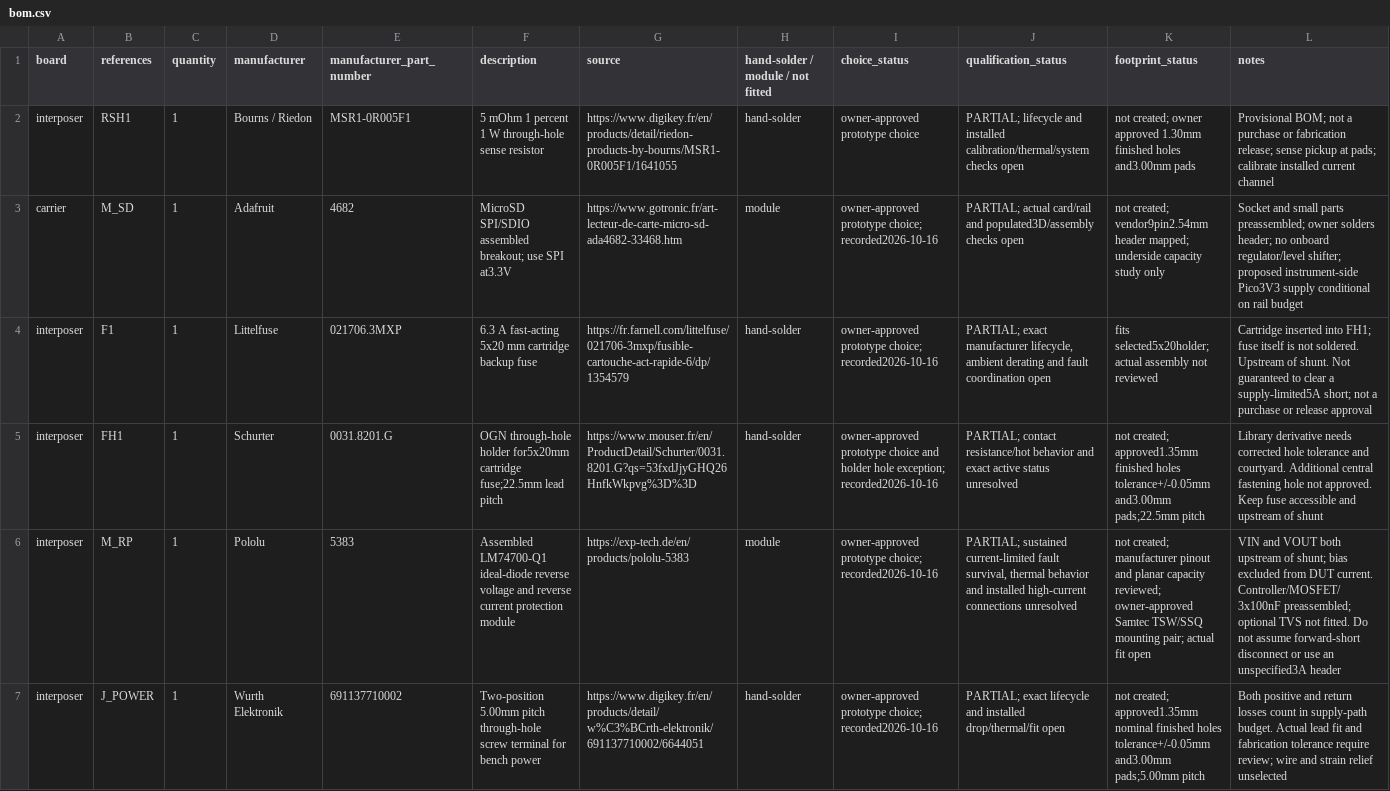
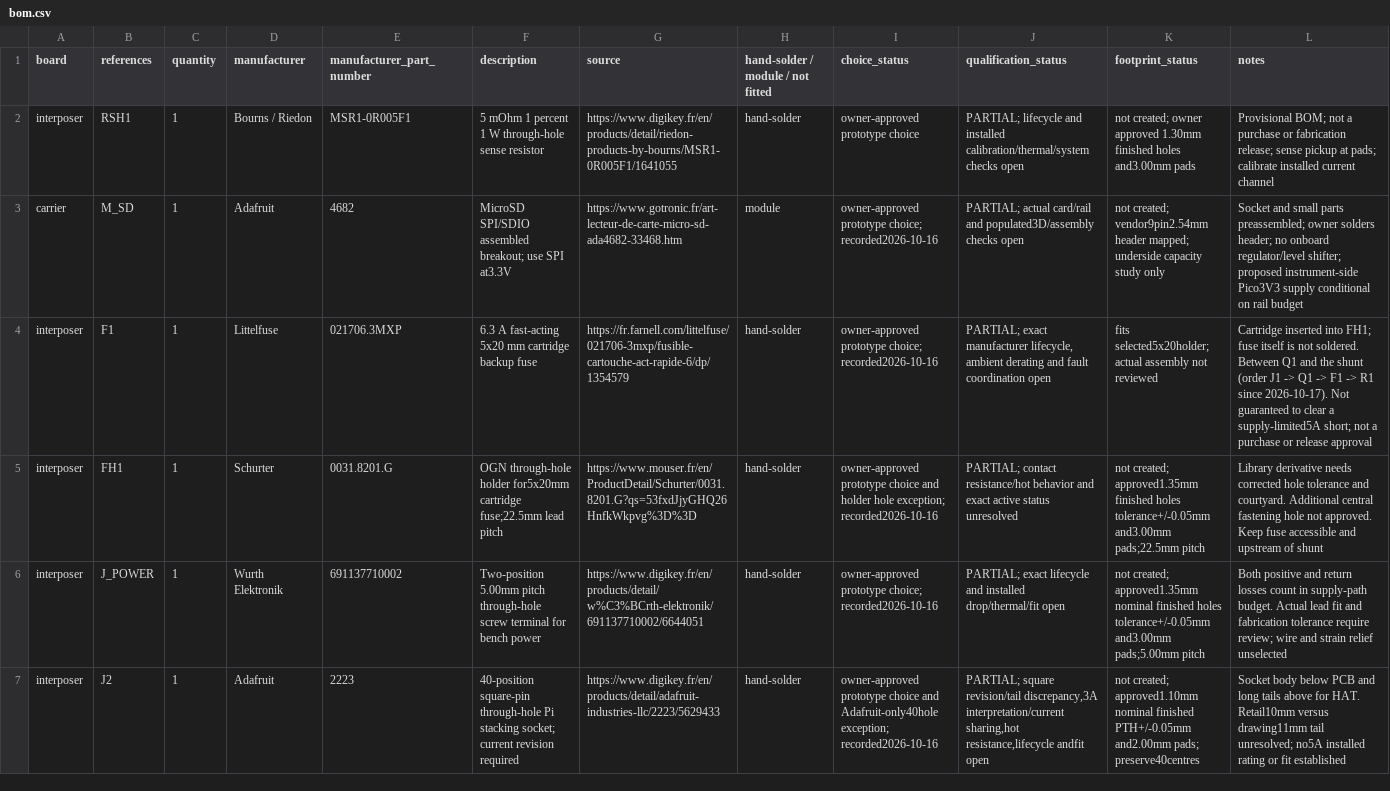
Before and after one commit to nherbaut/pico-power-sensor, a CSV file: hardware/bom.csv, drawn as a sheet; only a part is shown; the shorter side is filled out with more unchanged rows; removed rows and columns are numbered as before the commit, all else as after; the diff covers the shown part only; the diff names each change by its address in the sheet, - before the commit and + after, or states it on an @@ line.

```diff
--- a/hardware/bom.csv
+++ b/hardware/bom.csv
-L4 (notes): …not soldered. Upstream of shunt. Not guaranteed…
+L4 (notes): …not soldered. Between Q1 and the shunt (order J1 -> Q1 -> F1 -> R1 since 2026-10-17). Not guaranteed…
-row 6: interposer | M_RP | 1 | Pololu | 5383 | Assembled LM74700-Q1 ideal-diode reverse voltage and reverse current protection module | https://exp-tech.de/en/products/pololu-5383 | module | owner-approved prototype choice; recorded2026-10-16 | PARTIAL; sustained current-limited fault survival, thermal behavior and installed high-current connections unresolved | not created; manufacturer pinout and planar capacity reviewed; owner-approved Samtec TSW/SSQ mounting pair; actual fit open | VIN and VOUT both upstream of shunt; bias excluded from DUT current. Controller/MOSFET/3x100nF preassembled; optional TVS not fitted. Do not assume forward-short disconnect or use an unspecified3A header
```
Also changed, not shown: 1 added row, 2 removed rows and 3 edited cells elsewhere in this file, hardware/kicad/interposer/interposer.pinmap.tsv, hardware/purchase-bom.csv, 56 other files.
